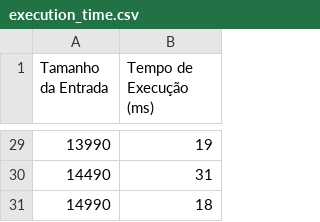
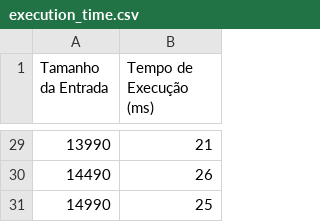
Before and after one commit to daniel41silva05/ISEP_2023_2024_LAPR2, a CSV file: src/main/java/mdisc/execution_time.csv, drawn as a sheet; only a part is shown, gaps mark what is left out; the diff covers the shown part only.

```diff
--- a/src/main/java/mdisc/execution_time.csv
+++ b/src/main/java/mdisc/execution_time.csv
@@ -29,3 +29,3 @@ Tamanho da Entrada,Tempo de Execução (ms)
-13990,19
-14490,31
-14990,18
+13990,21
+14490,26
+14990,25
```
Also changed, not shown: 27 edited cells elsewhere in this file, 5 other files.
